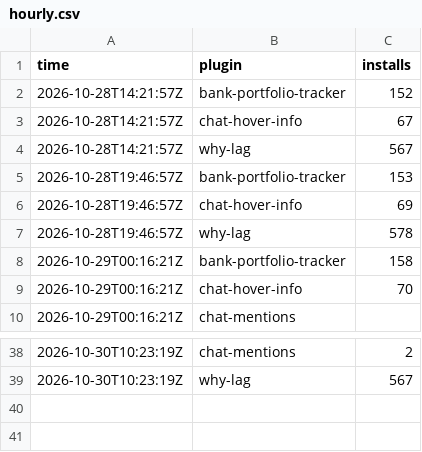
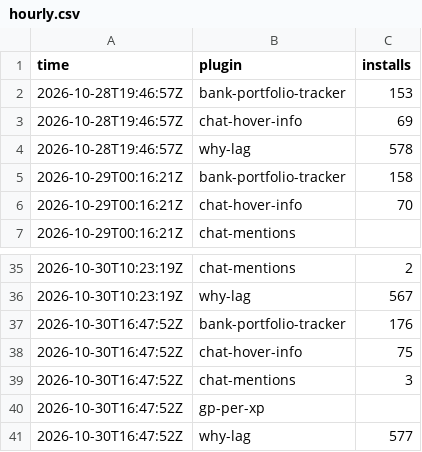
Before and after one commit to 2hBuilds/hub-installs, a CSV file: data/hourly.csv, drawn as a sheet; only a part is shown, gaps mark what is left out; removed rows and columns are numbered as before the commit, all else as after; the diff names each change by its address in the sheet, - before the commit and + after, or states it on an @@ line.

```diff
--- a/data/hourly.csv
+++ b/data/hourly.csv
-row 2: 2026-10-28T14:21:57Z | bank-portfolio-tracker | 152
-row 3: 2026-10-28T14:21:57Z | chat-hover-info | 67
-row 4: 2026-10-28T14:21:57Z | why-lag | 567
+row 37: 2026-10-30T16:47:52Z | bank-portfolio-tracker | 176
+row 38: 2026-10-30T16:47:52Z | chat-hover-info | 75
+row 39: 2026-10-30T16:47:52Z | chat-mentions | 3
+row 40: 2026-10-30T16:47:52Z | gp-per-xp
+row 41: 2026-10-30T16:47:52Z | why-lag | 577
```
Also changed, not shown: 1 other file.
